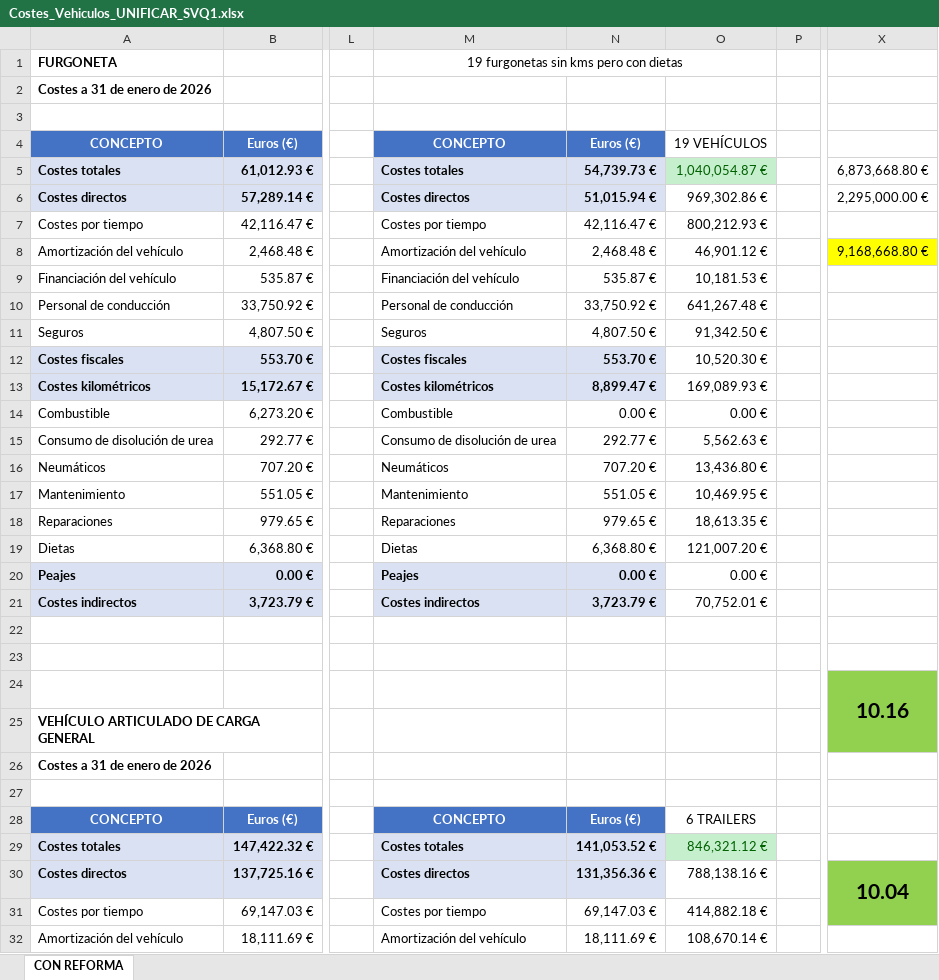
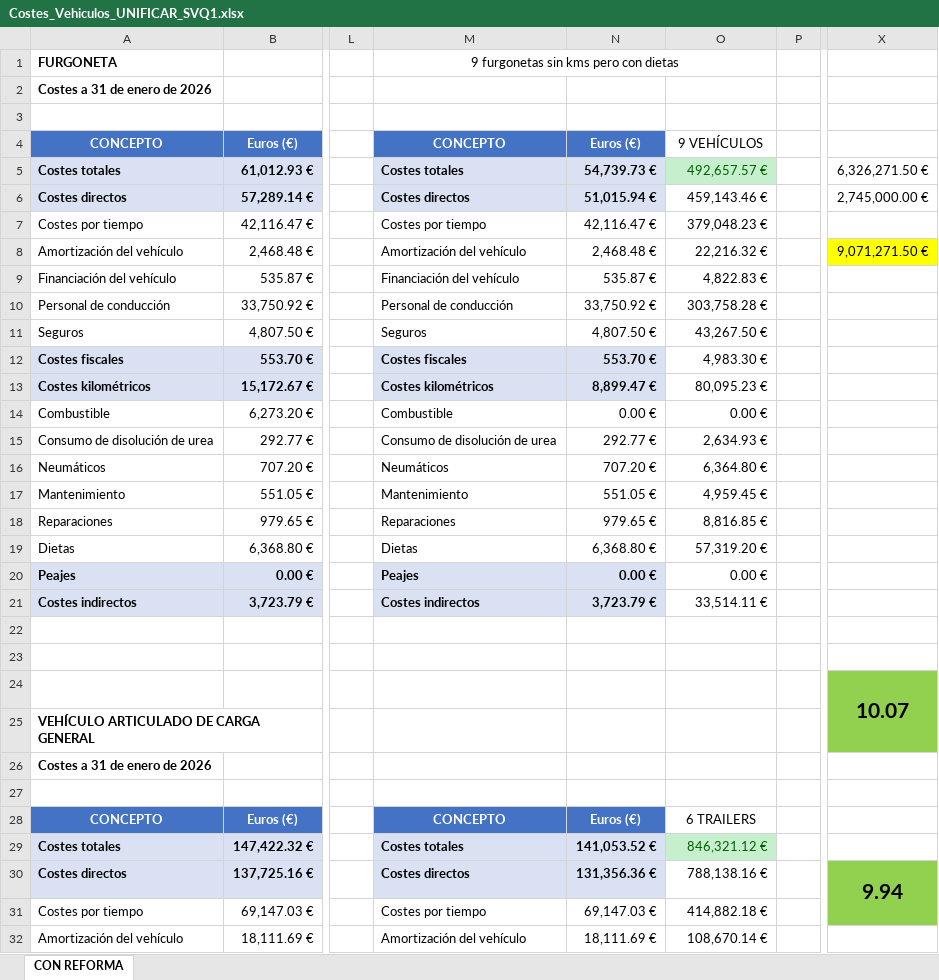
Before and after one commit to enrmonloz/proyectoAmazon, an Excel workbook: data/Costes_Vehiculos_UNIFICAR_SVQ1.xlsx, sheet CON REFORMA, drawn as a sheet; only a part is shown, gaps mark what is left out; values as stored, in another font and other column widths than the file's, no borders; the diff names each change by its address in the sheet, - before the commit and + after, or states it on an @@ line.

Commit message:
feat: update documentation and models to clarify DQA4 operational status and its impact on SVQ1 flow analysis also changed Costes_Vehiculos_UNIFICAR_SVQ1.xlsx data: small correction on number of vehicles and its data

```diff
--- a/data/Costes_Vehiculos_UNIFICAR_SVQ1.xlsx (sheet CON REFORMA)
+++ b/data/Costes_Vehiculos_UNIFICAR_SVQ1.xlsx (sheet CON REFORMA)
-M1: 19 furgonetas sin kms pero con dietas
+M1: 9 furgonetas sin kms pero con dietas
-O4: 19 VEHÍCULOS
+O4: 9 VEHÍCULOS
-O5: 1,040,054.87 €
+O5: 492,657.57 €
-X5: 6,873,668.80 €
+X5: 6,326,271.50 €
-O6: 969,302.86 €
+O6: 459,143.46 €
-X6: 2,295,000.00 €
+X6: 2,745,000.00 €
-O7: 800,212.93 €
+O7: 379,048.23 €
-O8: 46,901.12 €
+O8: 22,216.32 €
-X8: 9,168,668.80 €
+X8: 9,071,271.50 €
-O9: 10,181.53 €
+O9: 4,822.83 €
-O10: 641,267.48 €
+O10: 303,758.28 €
-O11: 91,342.50 €
+O11: 43,267.50 €
-O12: 10,520.30 €
+O12: 4,983.30 €
-O13: 169,089.93 €
+O13: 80,095.23 €
-O15: 5,562.63 €
+O15: 2,634.93 €
-O16: 13,436.80 €
+O16: 6,364.80 €
-O17: 10,469.95 €
+O17: 4,959.45 €
-O18: 18,613.35 €
+O18: 8,816.85 €
-O19: 121,007.20 €
+O19: 57,319.20 €
-O21: 70,752.01 €
+O21: 33,514.11 €
-X24: 10.16
+X24: 10.07
-X30: 10.04
+X30: 9.94
```
Also changed, not shown: formulas that keep their value, 7 other files.
